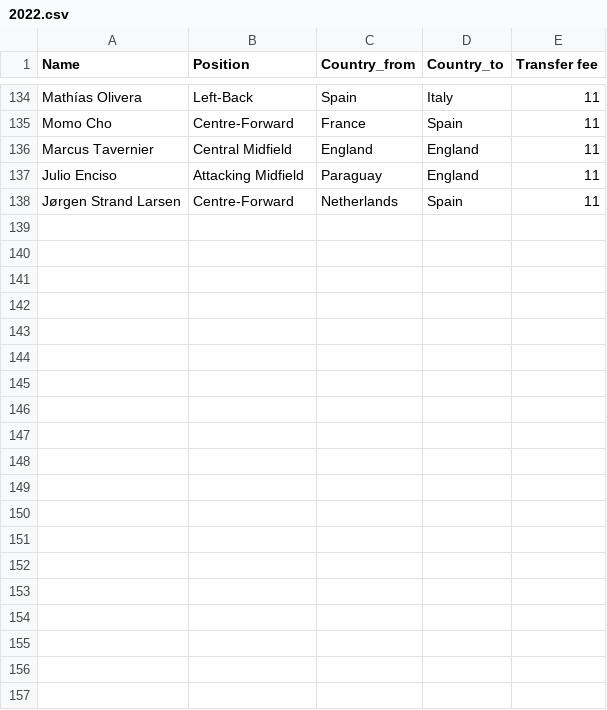
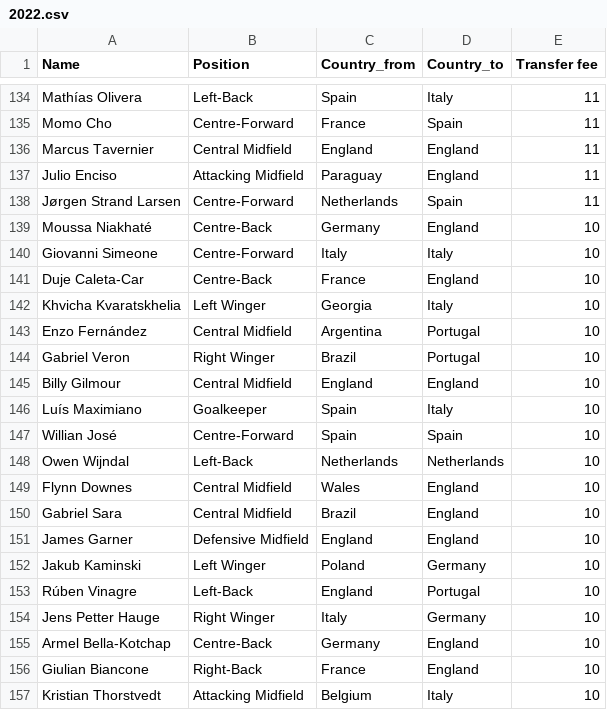
Before and after one commit to BlazeHunterVN1610/football-summer-tranfers-data, a CSV file: 2022.csv, drawn as a sheet; only a part is shown, gaps mark what is left out; the diff covers the shown part only; the diff names each change by its address in the sheet, - before the commit and + after, or states it on an @@ line.

```diff
--- a/2022.csv
+++ b/2022.csv
+row 139: Moussa Niakhaté | Centre-Back | Germany | England | 10
+row 140: Giovanni Simeone | Centre-Forward | Italy | Italy | 10
+row 141: Duje Caleta-Car | Centre-Back | France | England | 10
+row 142: Khvicha Kvaratskhelia | Left Winger | Georgia | Italy | 10
+row 143: Enzo Fernández | Central Midfield | Argentina | Portugal | 10
+row 144: Gabriel Veron | Right Winger | Brazil | Portugal | 10
+row 145: Billy Gilmour | Central Midfield | England | England | 10
+row 146: Luís Maximiano | Goalkeeper | Spain | Italy | 10
+row 147: Willian José | Centre-Forward | Spain | Spain | 10
+row 148: Owen Wijndal | Left-Back | Netherlands | Netherlands | 10
+row 149: Flynn Downes | Central Midfield | Wales | England | 10
+row 150: Gabriel Sara | Central Midfield | Brazil | England | 10
+row 151: James Garner | Defensive Midfield | England | England | 10
+row 152: Jakub Kaminski | Left Winger | Poland | Germany | 10
+row 153: Rúben Vinagre | Left-Back | England | Portugal | 10
+row 154: Jens Petter Hauge | Right Winger | Italy | Germany | 10
+row 155: Armel Bella-Kotchap | Centre-Back | Germany | England | 10
+row 156: Giulian Biancone | Right-Back | France | England | 10
+row 157: Kristian Thorstvedt | Attacking Midfield | Belgium | Italy | 10
```
Also changed, not shown: 13 added rows and 1 edited cell elsewhere in this file, 2021.csv.
